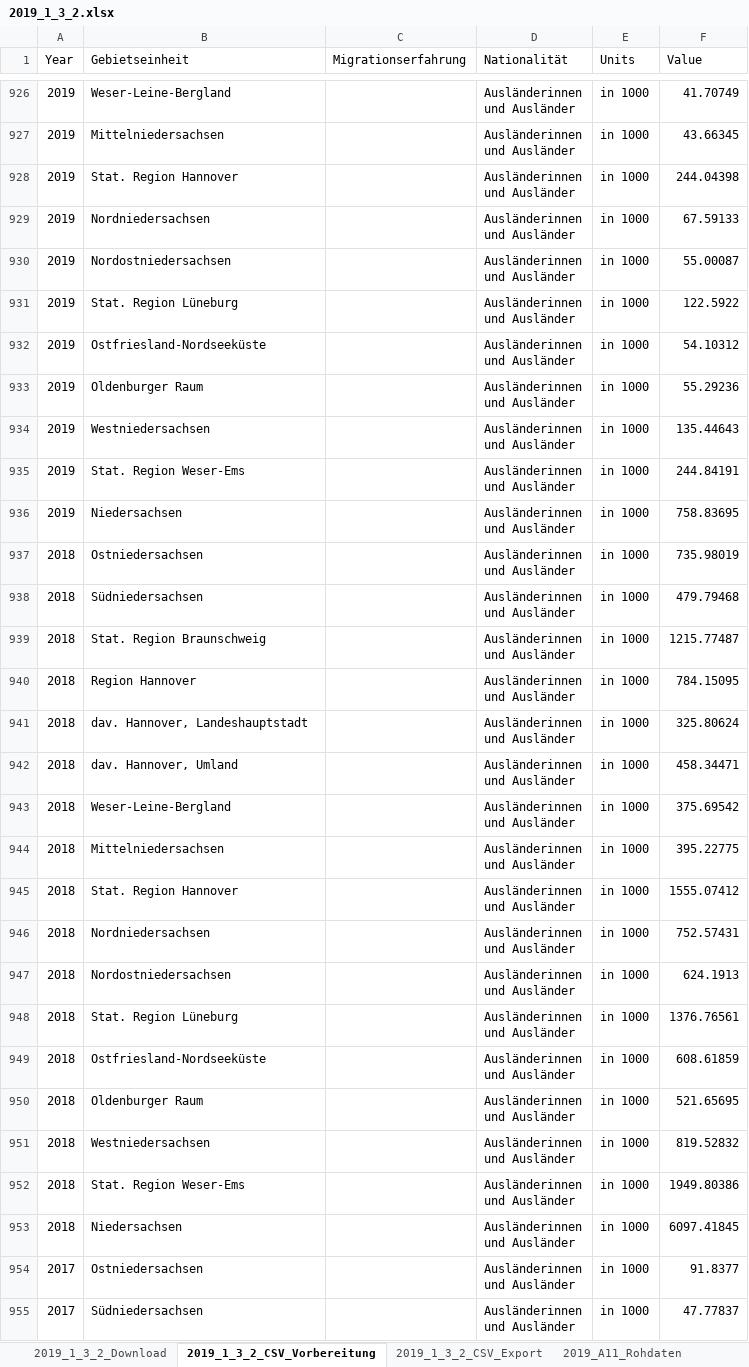
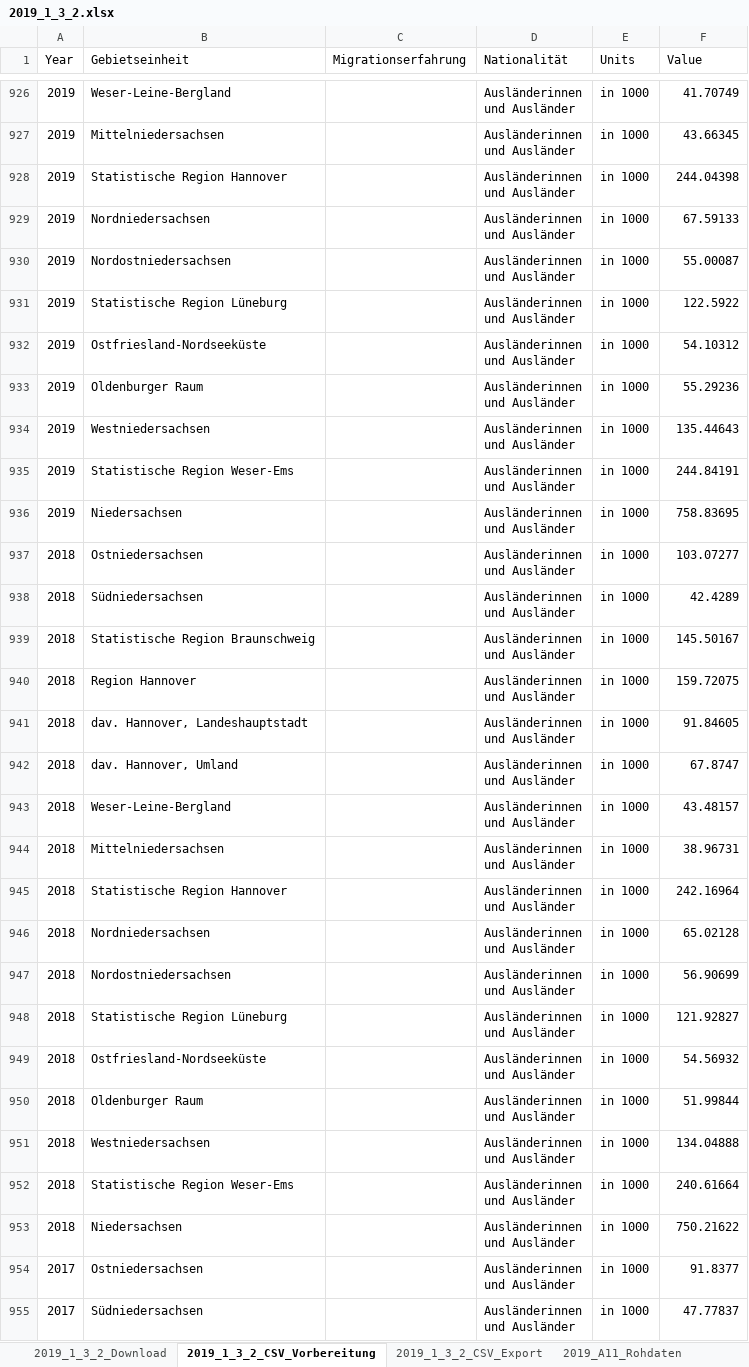
Before and after one commit to christoph-LSN/IM_Data, an Excel workbook: excel_data/Daten_2021/2019_1_3_2.xlsx, sheet 2019_1_3_2_CSV_Vorbereitung, drawn as a sheet; only a part is shown, gaps mark what is left out; values as stored, in another font and other column widths than the file's, no borders; the diff covers the shown part only; the diff names each change by its address in the sheet, - before the commit and + after, or states it on an @@ line.

```diff
--- a/excel_data/Daten_2021/2019_1_3_2.xlsx (sheet 2019_1_3_2_CSV_Vorbereitung)
+++ b/excel_data/Daten_2021/2019_1_3_2.xlsx (sheet 2019_1_3_2_CSV_Vorbereitung)
-B928 (Gebietseinheit): Stat. Region Hannover
+B928 (Gebietseinheit): Statistische Region Hannover
-B931 (Gebietseinheit): Stat. Region Lüneburg
+B931 (Gebietseinheit): Statistische Region Lüneburg
-B935 (Gebietseinheit): Stat. Region Weser-Ems
+B935 (Gebietseinheit): Statistische Region Weser-Ems
-F937 (Value): 735.98019
+F937 (Value): 103.07277
-F938 (Value): 479.79468
+F938 (Value): 42.4289
-B939 (Gebietseinheit): Stat. Region Braunschweig
+B939 (Gebietseinheit): Statistische Region Braunschweig
-F939 (Value): 1215.77487
+F939 (Value): 145.50167
-F940 (Value): 784.15095
+F940 (Value): 159.72075
-F941 (Value): 325.80624
+F941 (Value): 91.84605
-F942 (Value): 458.34471
+F942 (Value): 67.8747
-F943 (Value): 375.69542
+F943 (Value): 43.48157
-F944 (Value): 395.22775
+F944 (Value): 38.96731
-B945 (Gebietseinheit): Stat. Region Hannover
+B945 (Gebietseinheit): Statistische Region Hannover
-F945 (Value): 1555.07412
+F945 (Value): 242.16964
-F946 (Value): 752.57431
+F946 (Value): 65.02128
-F947 (Value): 624.1913
+F947 (Value): 56.90699
-B948 (Gebietseinheit): Stat. Region Lüneburg
+B948 (Gebietseinheit): Statistische Region Lüneburg
-F948 (Value): 1376.76561
+F948 (Value): 121.92827
-F949 (Value): 608.61859
+F949 (Value): 54.56932
-F950 (Value): 521.65695
+F950 (Value): 51.99844
-F951 (Value): 819.52832
+F951 (Value): 134.04888
-B952 (Gebietseinheit): Stat. Region Weser-Ems
+B952 (Gebietseinheit): Statistische Region Weser-Ems
-F952 (Value): 1949.80386
+F952 (Value): 240.61664
-F953 (Value): 6097.41845
+F953 (Value): 750.21622
```
Also changed, not shown: 368 edited cells elsewhere in this sheet, sheet 2019_1_3_2_CSV_Export, sheet 2018_A11_Berechnung, sheet 2019_1_3_2_Download, formulas that keep their value, excel_data/Daten_2021/2019_1_3_3.xlsx, excel_data/Daten_2021/2019_6-3-1.xlsx, 17 other files.
